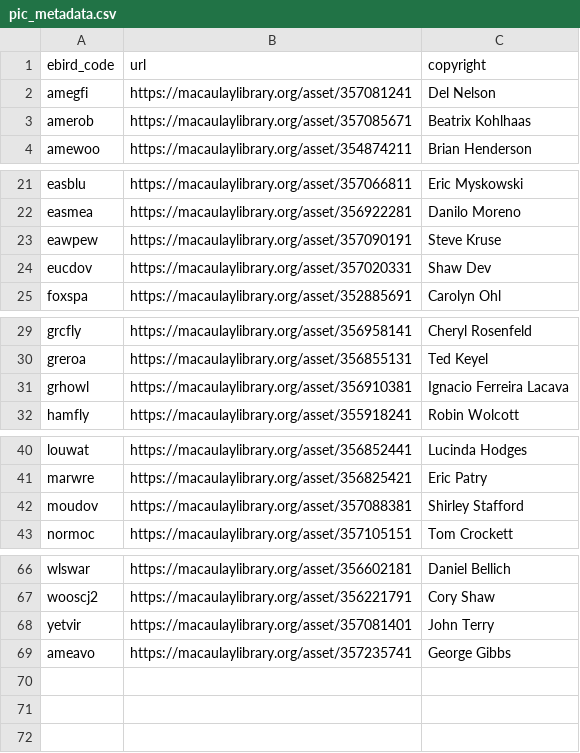
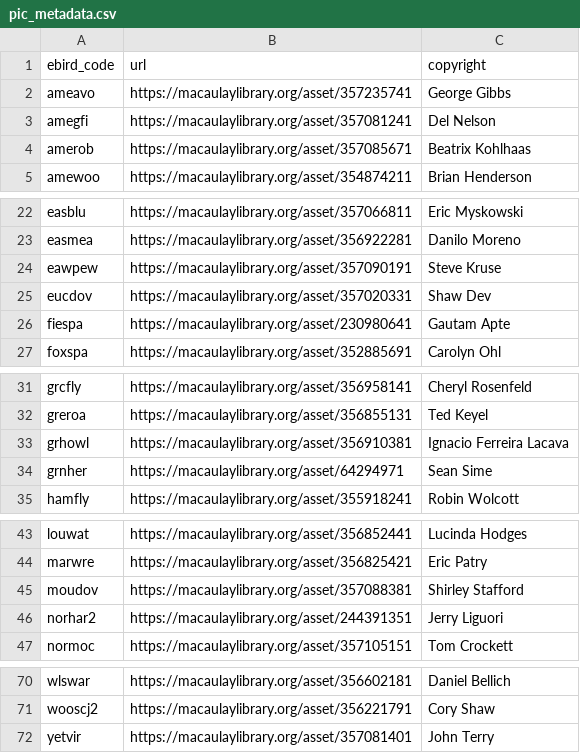
Before and after one commit to BigBangData/BirdcallTimer, a CSV file: csv/pic_metadata.csv, drawn as a sheet; only a part is shown, gaps mark what is left out.

```diff
--- a/csv/pic_metadata.csv
+++ b/csv/pic_metadata.csv
@@ -1,2 +1,3 @@
 ebird_code,url,copyright
+ameavo,https://macaulaylibrary.org/asset/357235741,George Gibbs
 amegfi,https://macaulaylibrary.org/asset/357081241,Del Nelson
@@ -24,2 +25,3 @@ eawpew,https://macaulaylibrary.org/asset/357090191,Steve Kruse
 eucdov,https://macaulaylibrary.org/asset/357020331,Shaw Dev
+fiespa,https://macaulaylibrary.org/asset/230980641,Gautam Apte
 foxspa,https://macaulaylibrary.org/asset/352885691,Carolyn Ohl
@@ -31,2 +33,3 @@ greroa,https://macaulaylibrary.org/asset/356855131,Ted Keyel
 grhowl,https://macaulaylibrary.org/asset/356910381,Ignacio Ferreira Lacava
+grnher,https://macaulaylibrary.org/asset/64294971,Sean Sime
 hamfly,https://macaulaylibrary.org/asset/355918241,Robin Wolcott
@@ -42,2 +45,3 @@ marwre,https://macaulaylibrary.org/asset/356825421,Eric Patry
 moudov,https://macaulaylibrary.org/asset/357088381,Shirley Stafford
+norhar2,https://macaulaylibrary.org/asset/244391351,Jerry Liguori
 normoc,https://macaulaylibrary.org/asset/357105151,Tom Crockett
@@ -68,2 +72 @@ wooscj2,https://macaulaylibrary.org/asset/356221791,Cory Shaw
 yetvir,https://macaulaylibrary.org/asset/357081401,John Terry
-ameavo,https://macaulaylibrary.org/asset/357235741,George Gibbs
```
Also changed, not shown: csv/chosen.csv, 1 other file.
